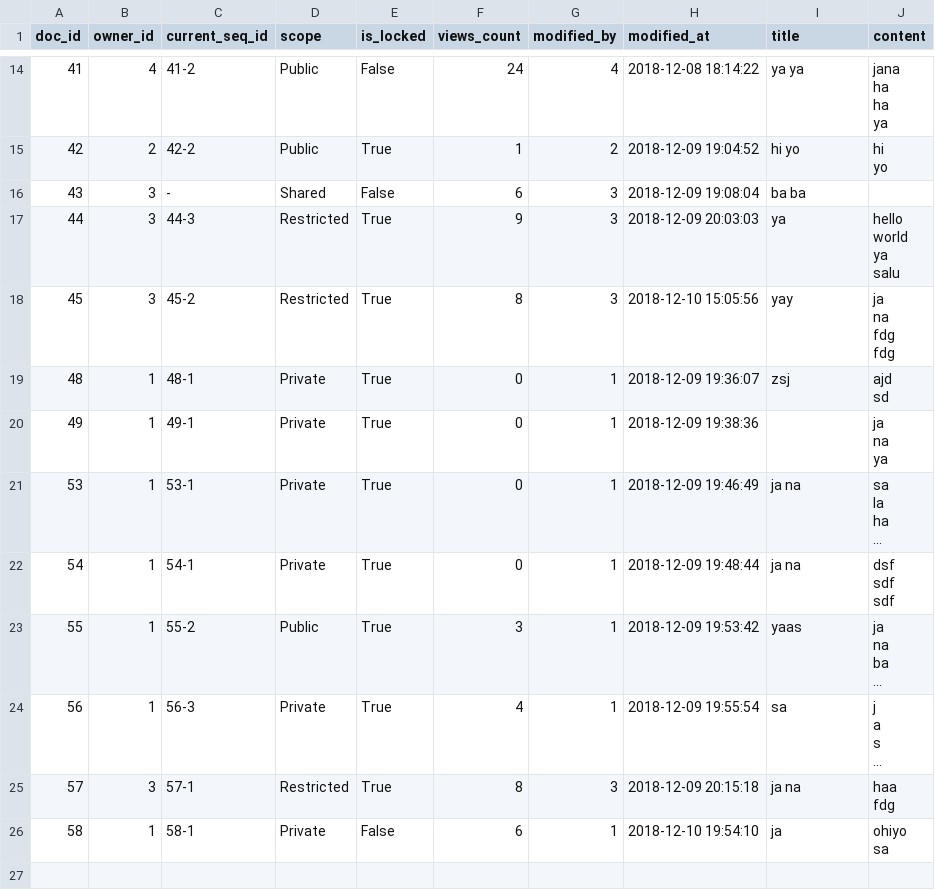
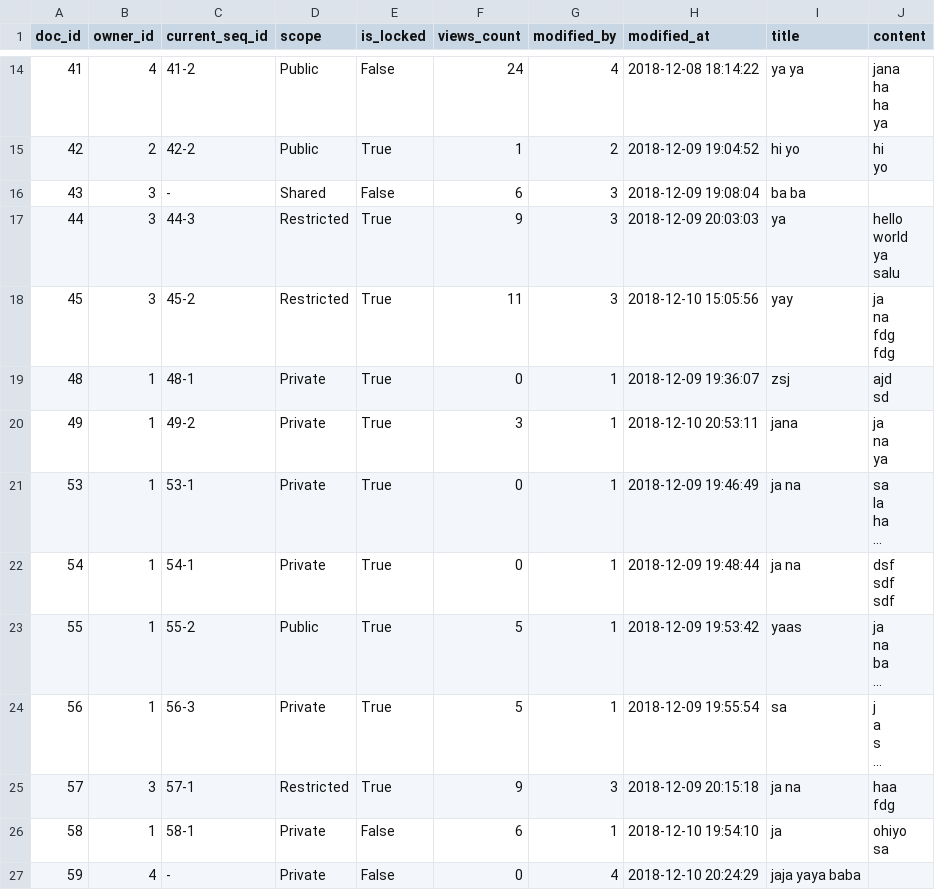
Before and after one commit to xzhu0706/DocumentSharingSystem, a CSV file: database/Documents.csv, drawn as a sheet; only a part is shown, gaps mark what is left out; long unchanged cells end in …; the diff names each change by its address in the sheet, - before the commit and + after, or states it on an @@ line.

```diff
--- a/database/Documents.csv
+++ b/database/Documents.csv
-F18 (views_count): 8
+F18 (views_count): 11
-C20 (current_seq_id): 49-1
+C20 (current_seq_id): 49-2
-F20 (views_count): 0
+F20 (views_count): 3
-H20 (modified_at): 2018-12-09 19:38:36
+H20 (modified_at): 2018-12-10 20:53:11
-I20 (title): (empty)
+I20 (title): jana
-F23 (views_count): 3
+F23 (views_count): 5
-F24 (views_count): 4
+F24 (views_count): 5
-F25 (views_count): 8
+F25 (views_count): 9
+row 27: 59 | 4 | - | Private | False | 0 | 4 | 2018-12-10 20:24:29 | jaja yaya baba
```
Also changed, not shown: database/DocumentVersions.csv, 3 other files.
